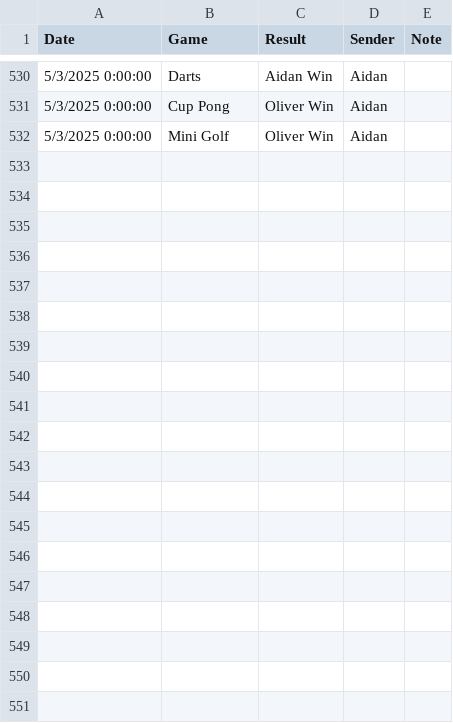
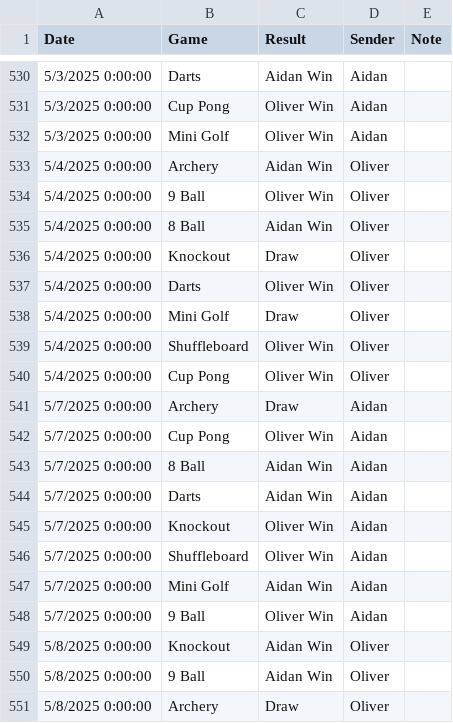
Before and after one commit to otodreas/seriesplotter, a CSV file: Series - Sheet1.csv, drawn as a sheet; only a part is shown, gaps mark what is left out; the diff covers the shown part only; the diff names each change by its address in the sheet, - before the commit and + after, or states it on an @@ line.

Commit message:
Add files via upload

```diff
--- a/Series - Sheet1.csv
+++ b/Series - Sheet1.csv
+row 533: 5/4/2025 0:00:00 | Archery | Aidan Win | Oliver
+row 534: 5/4/2025 0:00:00 | 9 Ball | Oliver Win | Oliver
+row 535: 5/4/2025 0:00:00 | 8 Ball | Aidan Win | Oliver
+row 536: 5/4/2025 0:00:00 | Knockout | Draw | Oliver
+row 537: 5/4/2025 0:00:00 | Darts | Oliver Win | Oliver
+row 538: 5/4/2025 0:00:00 | Mini Golf | Draw | Oliver
+row 539: 5/4/2025 0:00:00 | Shuffleboard | Oliver Win | Oliver
+row 540: 5/4/2025 0:00:00 | Cup Pong | Oliver Win | Oliver
+row 541: 5/7/2025 0:00:00 | Archery | Draw | Aidan
+row 542: 5/7/2025 0:00:00 | Cup Pong | Oliver Win | Aidan
+row 543: 5/7/2025 0:00:00 | 8 Ball | Aidan Win | Aidan
+row 544: 5/7/2025 0:00:00 | Darts | Aidan Win | Aidan
+row 545: 5/7/2025 0:00:00 | Knockout | Oliver Win | Aidan
+row 546: 5/7/2025 0:00:00 | Shuffleboard | Oliver Win | Aidan
+row 547: 5/7/2025 0:00:00 | Mini Golf | Aidan Win | Aidan
+row 548: 5/7/2025 0:00:00 | 9 Ball | Oliver Win | Aidan
+row 549: 5/8/2025 0:00:00 | Knockout | Aidan Win | Oliver
+row 550: 5/8/2025 0:00:00 | 9 Ball | Aidan Win | Oliver
+row 551: 5/8/2025 0:00:00 | Archery | Draw | Oliver
```
Also changed, not shown: 21 added rows elsewhere in this file.
